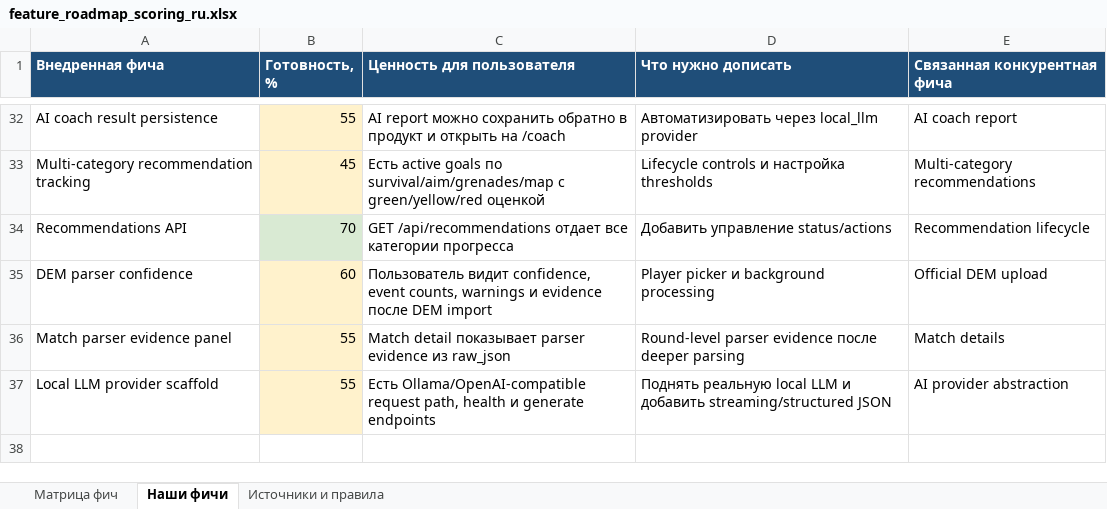
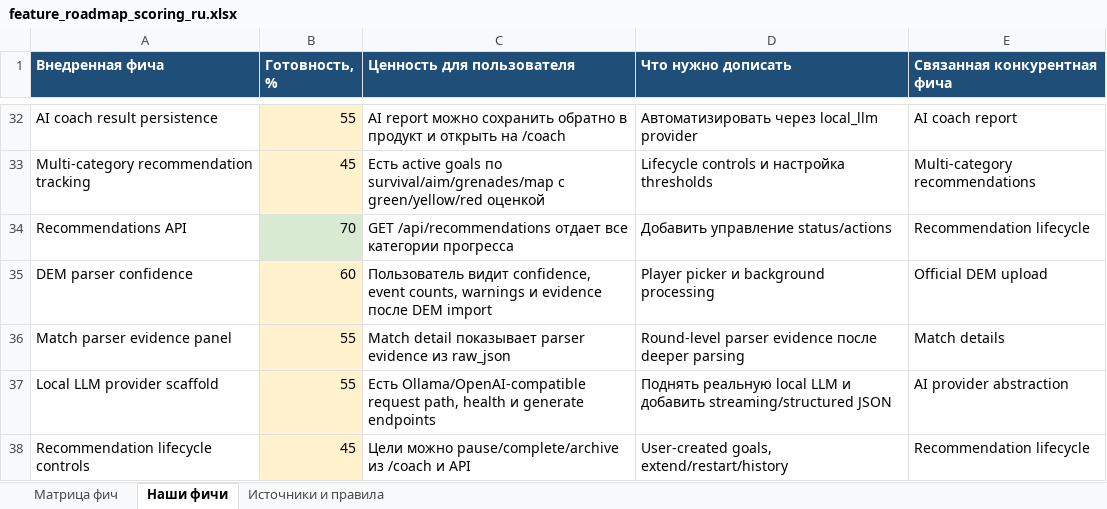
Before and after one commit to justchrome88/jc-coach, an Excel workbook: docs/feature_roadmap_scoring_ru.xlsx, sheet Наши фичи, drawn as a sheet; only a part is shown, gaps mark what is left out; values as stored, in another font and other column widths than the file's, no borders; the diff names each change by its address in the sheet, - before the commit and + after, or states it on an @@ line.

Commit message:
Add recommendation lifecycle controls

```diff
--- a/docs/feature_roadmap_scoring_ru.xlsx (sheet Наши фичи)
+++ b/docs/feature_roadmap_scoring_ru.xlsx (sheet Наши фичи)
+row 38: Recommendation lifecycle controls | 45 | Цели можно pause/complete/archive из /coach и API | User-created goals, extend/restart/history | Recommendation lifecycle
```
Also changed, not shown: sheet Матрица фич, sheet Источники и правила, 7 other files.
